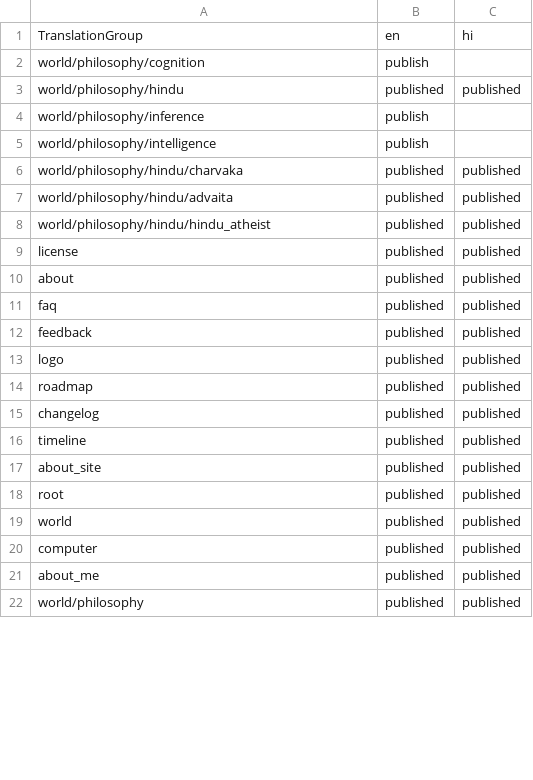
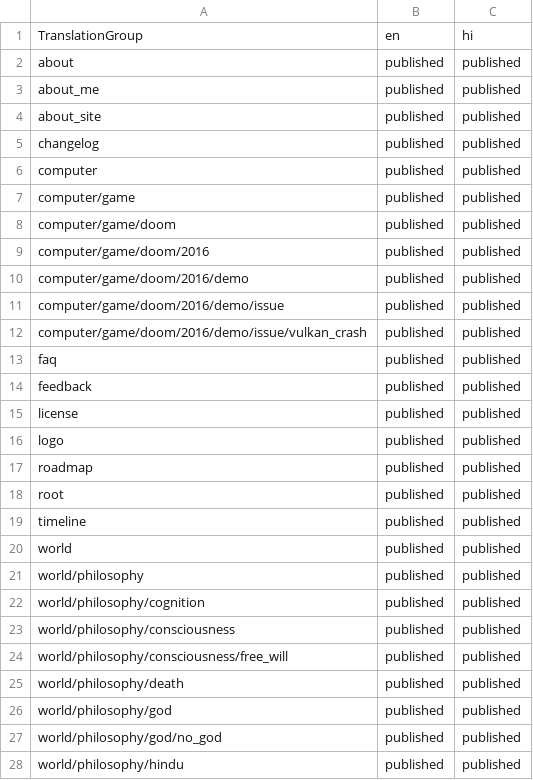
Before and after one commit to ujnotes/web-site, a TSV file: Config/Translations.tsv, drawn as a sheet; only a part is shown; the diff covers the shown part only.

```diff
--- a/Config/Translations.tsv
+++ b/Config/Translations.tsv
@@ -1,22 +1,28 @@
 TranslationGroup	en	hi
-world/philosophy/cognition	publish
-world/philosophy/hindu	published	published
-world/philosophy/inference	publish
-world/philosophy/intelligence	publish
-world/philosophy/hindu/charvaka	published	published
-world/philosophy/hindu/advaita	published	published
-world/philosophy/hindu/hindu_atheist	published	published
-license	published	published
 about	published	published
+about_me	published	published
+about_site	published	published
+changelog	published	published
+computer	published	published
+computer/game	published	published
+computer/game/doom	published	published
+computer/game/doom/2016	published	published
+computer/game/doom/2016/demo	published	published
+computer/game/doom/2016/demo/issue	published	published
+computer/game/doom/2016/demo/issue/vulkan_crash	published	published
 faq	published	published
 feedback	published	published
+license	published	published
 logo	published	published
 roadmap	published	published
-changelog	published	published
+root	published	published
 timeline	published	published
-about_site	published	published
-root	published	published
 world	published	published
-computer	published	published
-about_me	published	published
 world/philosophy	published	published
+world/philosophy/cognition	published	published
+world/philosophy/consciousness	published	published
+world/philosophy/consciousness/free_will	published	published
+world/philosophy/death	published	published
+world/philosophy/god	published	published
+world/philosophy/god/no_god	published	published
+world/philosophy/hindu	published	published
```
Also changed, not shown: 4 added rows and 1 edited cell elsewhere in this file, Config/ID.tsv, Config/ID_hi.tsv, 52 other files.
